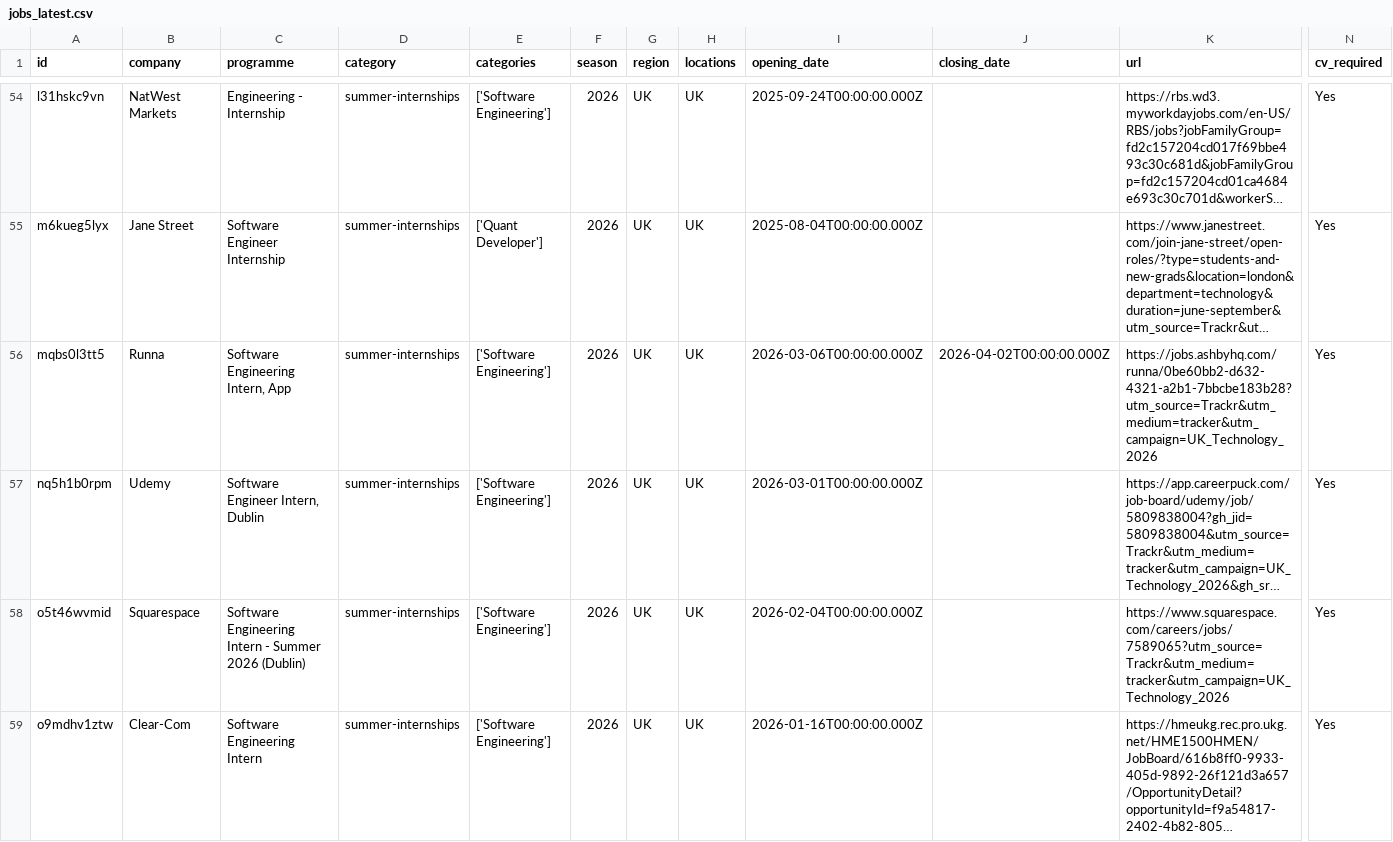
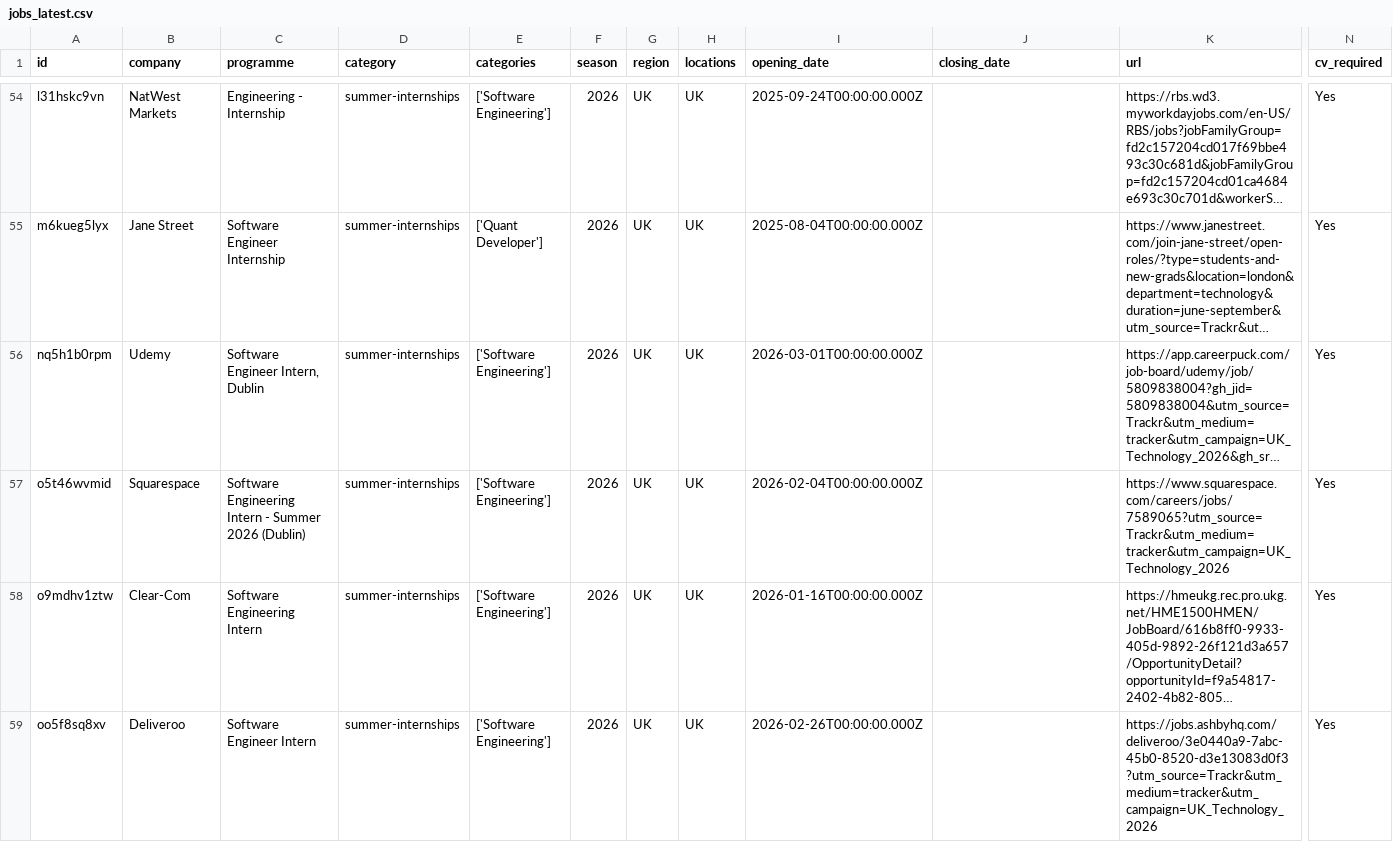
Before and after one commit to Mhmiah8/StudentStack, a CSV file: data/jobs_latest.csv, drawn as a sheet; only a part is shown, gaps mark what is left out; the shorter side is filled out with more unchanged rows; long unchanged cells end in …; removed rows and columns are numbered as before the commit, all else as after; rows hold the shown columns only; the diff covers the shown part only; the diff names each change by its address in the sheet, - before the commit and + after, or states it on an @@ line.

```diff
--- a/data/jobs_latest.csv
+++ b/data/jobs_latest.csv
-row 56: mqbs0l3tt5 | Runna | Software Engineering Intern, App | summer-internships | ['Software Engineering'] | 2026 | UK | UK | 2026-03-06T00:00:00.000Z | 2026-04-02T00:00:00.000Z | https://jobs.ashbyhq.com/runna/0be60bb2-d632-4321-a2b1-7bbcbe183b28?utm_source=Trackr&utm_medium=tracker&utm_campaign=UK_Technology_2026 | Yes
```
Also changed, not shown: 2 added rows elsewhere in this file, 8 other files.
